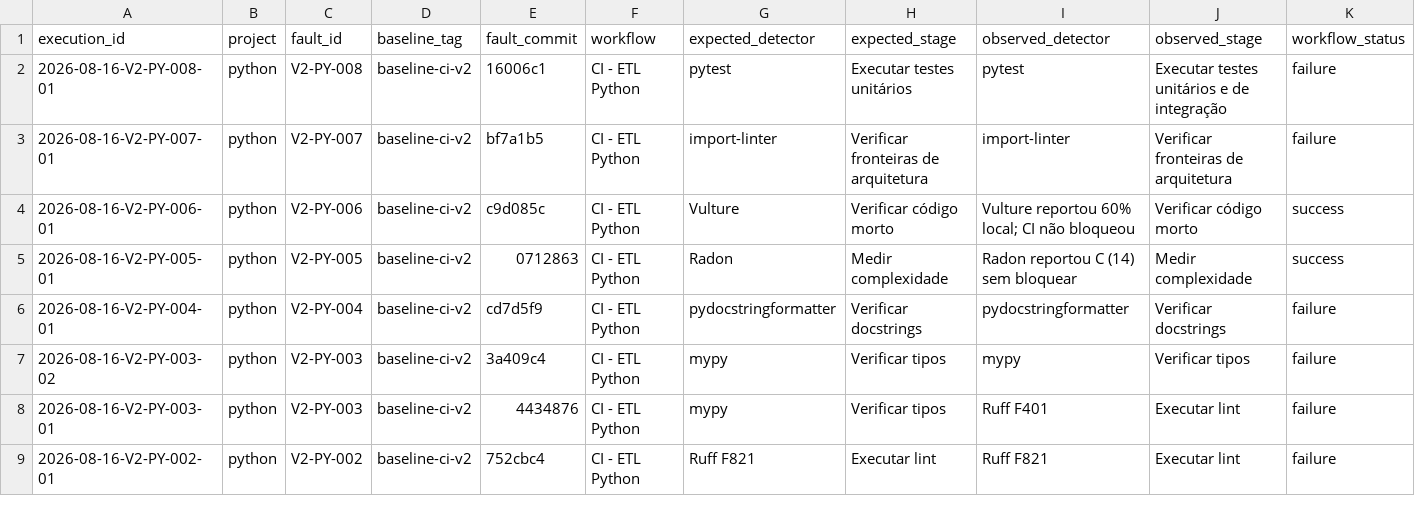
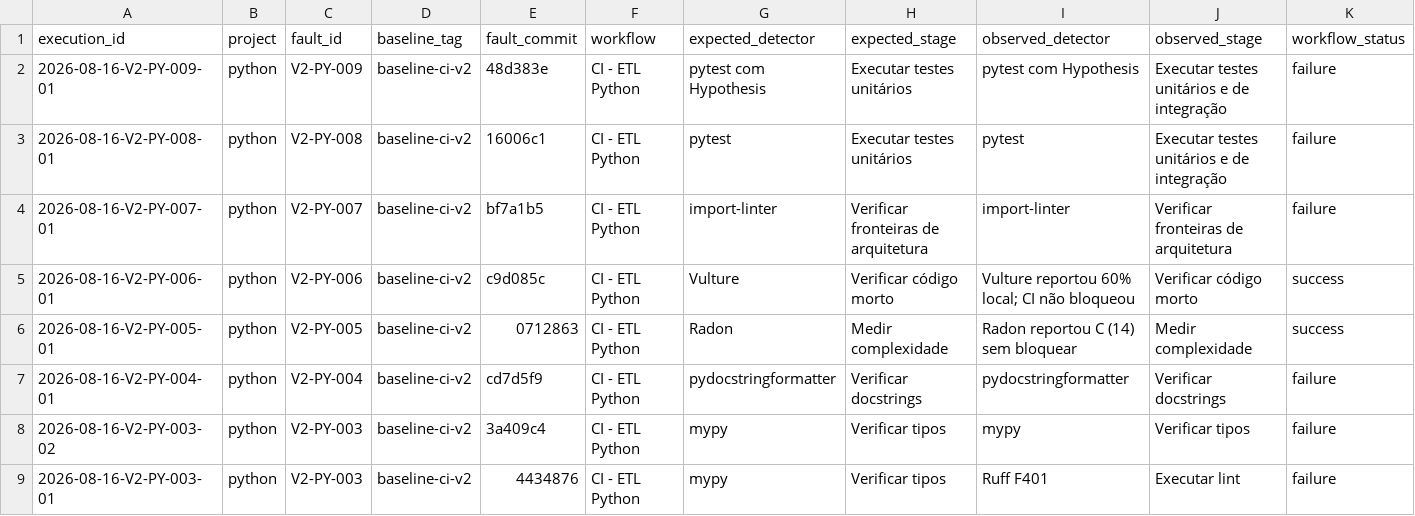
Before and after one commit to GregoryPierroti/tcc_ci, a CSV file: results/resultados.csv, drawn as a sheet; only a part is shown; the shorter side is filled out with more unchanged rows; rows hold the shown columns only; the diff names each change by its address in the sheet, - before the commit and + after, or states it on an @@ line.

```diff
--- a/results/resultados.csv
+++ b/results/resultados.csv
+row 2: 2026-08-16-V2-PY-009-01 | python | V2-PY-009 | baseline-ci-v2 | 48d383e | CI - ETL Python | pytest com Hypothesis | Executar testes unitários | pytest com Hypothesis | Executar testes unitários e de integração | failure
```
Also changed, not shown: 2 other files.
